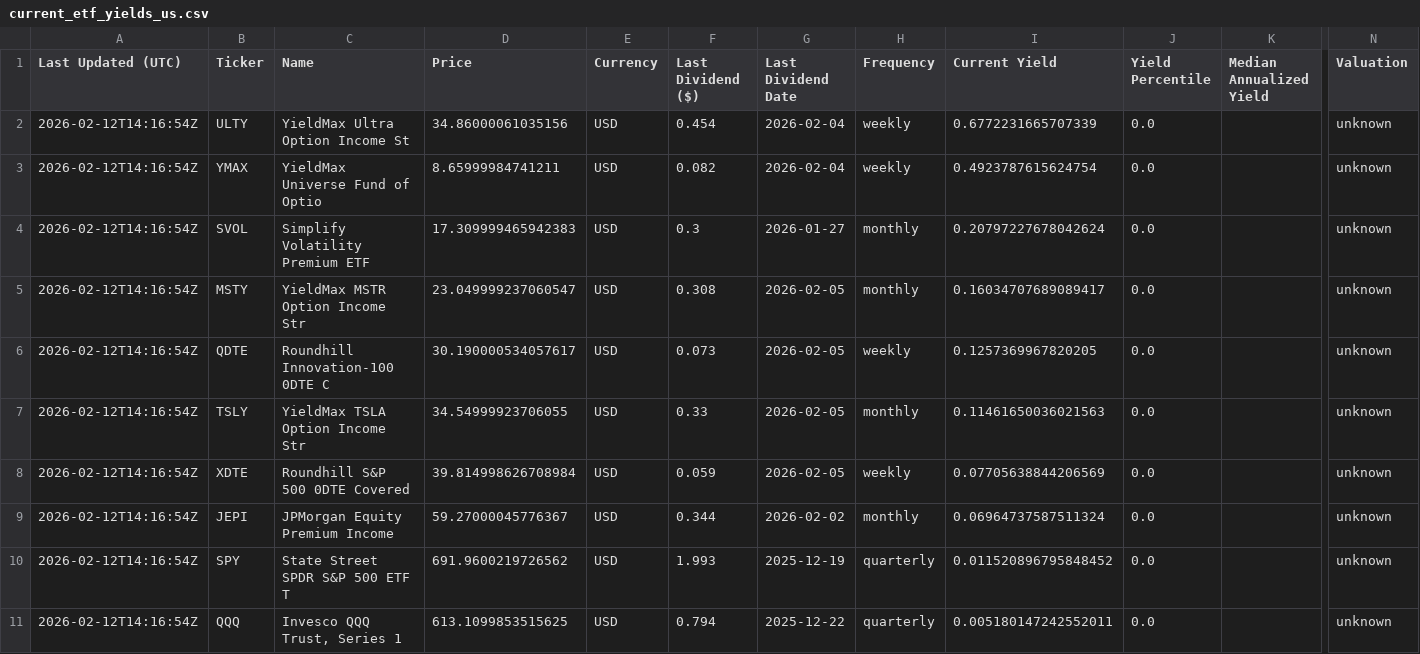
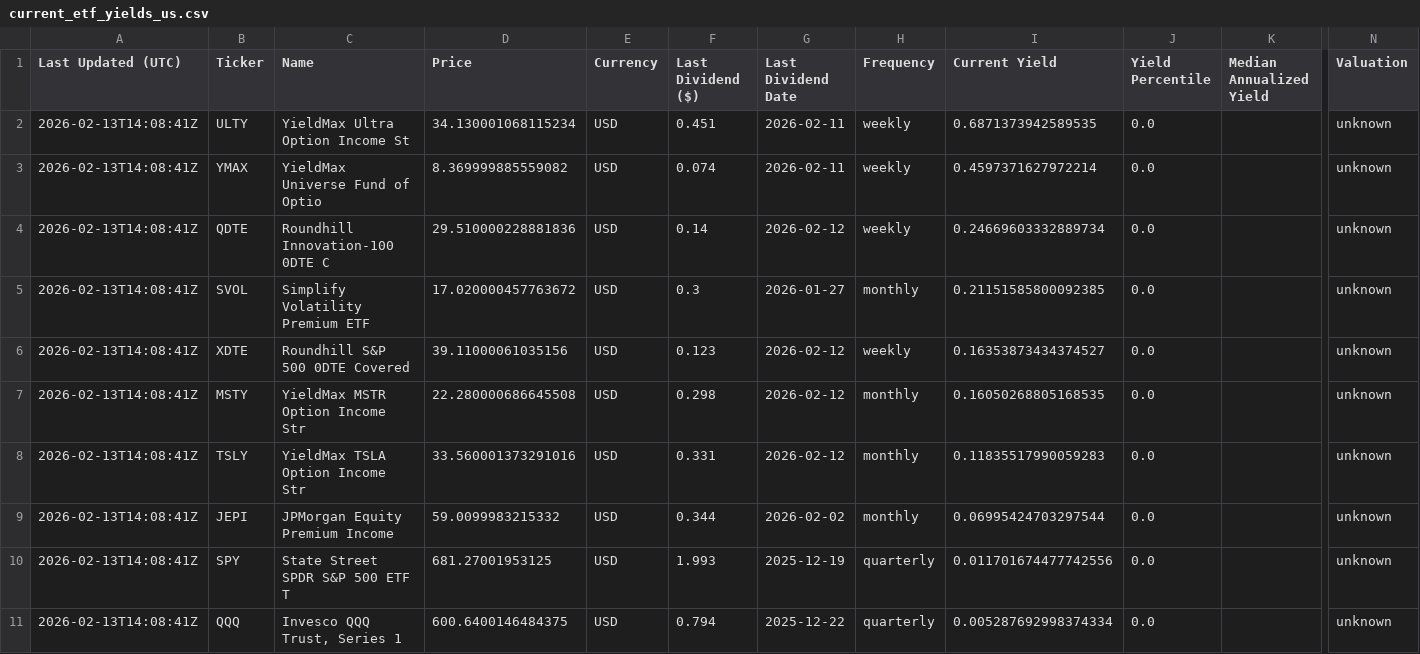
Before and after one commit to willynilly91/dividendAnalyzer, a CSV file: current_etf_yields_us.csv, drawn as a sheet; only a part is shown, gaps mark what is left out; removed rows and columns are numbered as before the commit, all else as after; rows hold the shown columns only; the diff names each change by its address in the sheet, - before the commit and + after, or states it on an @@ line.

```diff
--- a/current_etf_yields_us.csv
+++ b/current_etf_yields_us.csv
-A2:A3 (Last Updated (UTC)): 2026-02-12T14:16:54Z
+A2:A3 (Last Updated (UTC)): 2026-02-13T14:08:41Z
-D2 (Price): 34.86000061035156
+D2 (Price): 34.130001068115234
-F2 (Last Dividend ($)): 0.454
+F2 (Last Dividend ($)): 0.451
-G2:G3 (Last Dividend Date): 2026-02-04
+G2:G3 (Last Dividend Date): 2026-02-11
-I2 (Current Yield): 0.6772231665707339
+I2 (Current Yield): 0.6871373942589535
-D3 (Price): 8.65999984741211
+D3 (Price): 8.369999885559082
-F3 (Last Dividend ($)): 0.082
+F3 (Last Dividend ($)): 0.074
-I3 (Current Yield): 0.4923787615624754
+I3 (Current Yield): 0.4597371627972214
+row 4: 2026-02-13T14:08:41Z | QDTE | Roundhill Innovation-100 0DTE C | 29.510000228881836 | USD | 0.14 | 2026-02-12 | weekly | 0.24669603332889734 | 0.0 |  | unknown
-A5 (Last Updated (UTC)): 2026-02-12T14:16:54Z
+A5 (Last Updated (UTC)): 2026-02-13T14:08:41Z
-D5 (Price): 17.309999465942383
+D5 (Price): 17.020000457763672
-I5 (Current Yield): 0.20797227678042624
+I5 (Current Yield): 0.21151585800092385
+row 6: 2026-02-13T14:08:41Z | XDTE | Roundhill S&P 500 0DTE Covered | 39.11000061035156 | USD | 0.123 | 2026-02-12 | weekly | 0.16353873434374527 | 0.0 |  | unknown
-A7 (Last Updated (UTC)): 2026-02-12T14:16:54Z
+A7 (Last Updated (UTC)): 2026-02-13T14:08:41Z
-D7 (Price): 23.049999237060547
+D7 (Price): 22.280000686645508
-F7 (Last Dividend ($)): 0.308
+F7 (Last Dividend ($)): 0.298
-G7 (Last Dividend Date): 2026-02-05
+G7 (Last Dividend Date): 2026-02-12
-I7 (Current Yield): 0.16034707689089417
+I7 (Current Yield): 0.16050268805168535
-row 6: 2026-02-12T14:16:54Z | QDTE | Roundhill Innovation-100 0DTE C | 30.190000534057617 | USD | 0.073 | 2026-02-05 | weekly | 0.1257369967820205 | 0.0 |  | unknown
-A8 (Last Updated (UTC)): 2026-02-12T14:16:54Z
+A8 (Last Updated (UTC)): 2026-02-13T14:08:41Z
-D8 (Price): 34.54999923706055
+D8 (Price): 33.560001373291016
-F8 (Last Dividend ($)): 0.33
+F8 (Last Dividend ($)): 0.331
-G8 (Last Dividend Date): 2026-02-05
+G8 (Last Dividend Date): 2026-02-12
-I8 (Current Yield): 0.11461650036021563
+I8 (Current Yield): 0.11835517990059283
-row 8: 2026-02-12T14:16:54Z | XDTE | Roundhill S&P 500 0DTE Covered | 39.814998626708984 | USD | 0.059 | 2026-02-05 | weekly | 0.07705638844206569 | 0.0 |  | unknown
-A9:A11 (Last Updated (UTC)): 2026-02-12T14:16:54Z
+A9:A11 (Last Updated (UTC)): 2026-02-13T14:08:41Z
-D9 (Price): 59.27000045776367
+D9 (Price): 59.0099983215332
-I9 (Current Yield): 0.06964737587511324
+I9 (Current Yield): 0.06995424703297544
-D10 (Price): 691.9600219726562
+D10 (Price): 681.27001953125
-I10 (Current Yield): 0.011520896795848452
+I10 (Current Yield): 0.011701674477742556
-D11 (Price): 613.1099853515625
+D11 (Price): 600.6400146484375
-I11 (Current Yield): 0.005180147242552011
+I11 (Current Yield): 0.005287692998374334
```
Also changed, not shown: current_etf_yields_canada.csv, historical_etf_yields_canada.csv, 1 other file.
